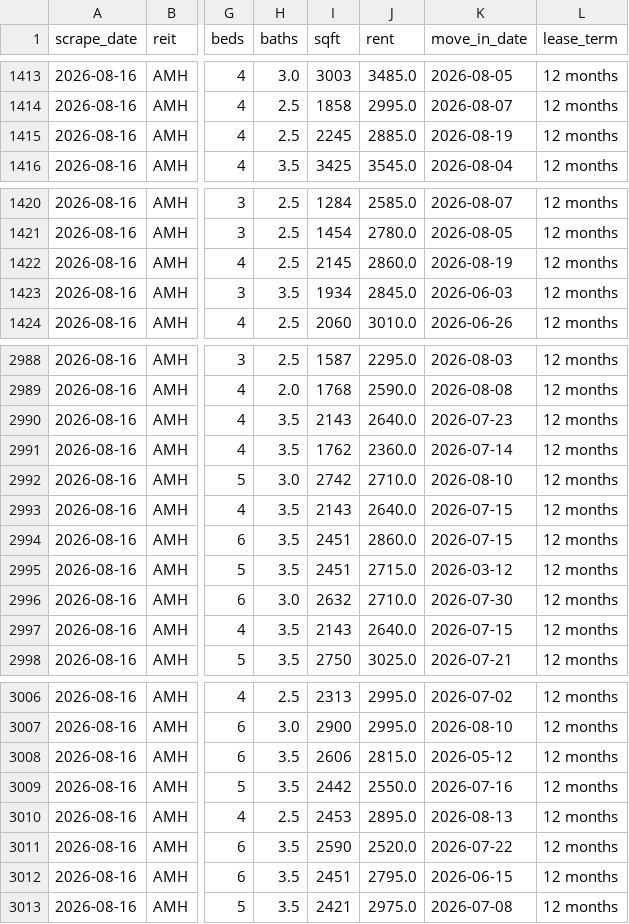
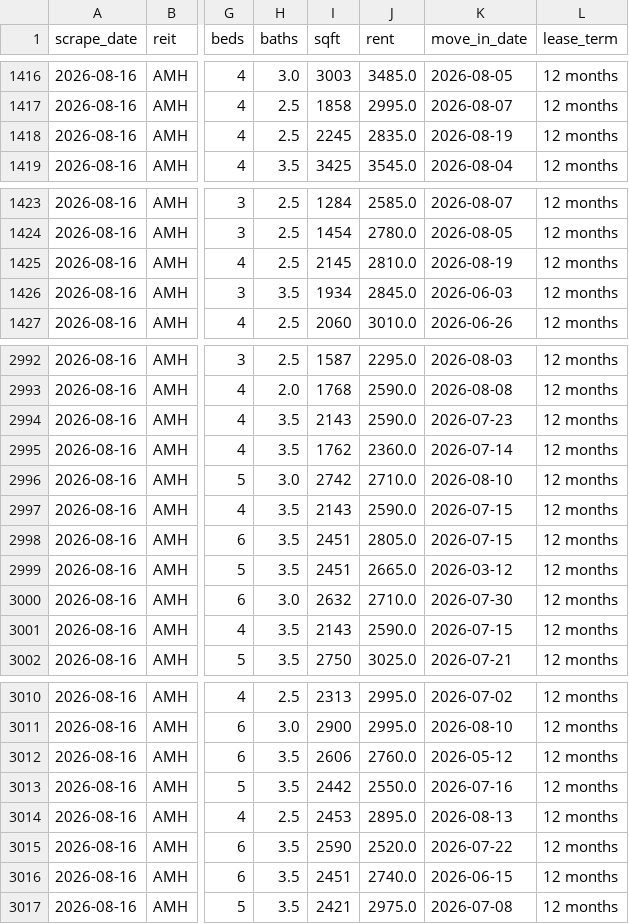
Before and after one commit to Public-CRE-Data/residata, a CSV file: data/raw/amh_raw_2026-08-16.csv, drawn as a sheet; only a part is shown, gaps mark what is left out; addresses are those after the commit; the diff covers the shown part only; the diff names each change by its address in the sheet, - before the commit and + after, or states it on an @@ line.

Commit message:
Weekly scrape 2026-08-15

```diff
--- a/data/raw/amh_raw_2026-08-16.csv
+++ b/data/raw/amh_raw_2026-08-16.csv
-J1418 (rent): 2885.0
+J1418 (rent): 2835.0
-J1425 (rent): 2860.0
+J1425 (rent): 2810.0
-J2994 (rent): 2640.0
+J2994 (rent): 2590.0
-J2997 (rent): 2640.0
+J2997 (rent): 2590.0
-J2998 (rent): 2860.0
+J2998 (rent): 2805.0
-J2999 (rent): 2715.0
+J2999 (rent): 2665.0
-J3001 (rent): 2640.0
+J3001 (rent): 2590.0
-J3012 (rent): 2815.0
+J3012 (rent): 2760.0
-J3016 (rent): 2795.0
+J3016 (rent): 2740.0
```
Also changed, not shown: 4 added rows and 15 edited cells elsewhere in this file, 2 other files.
